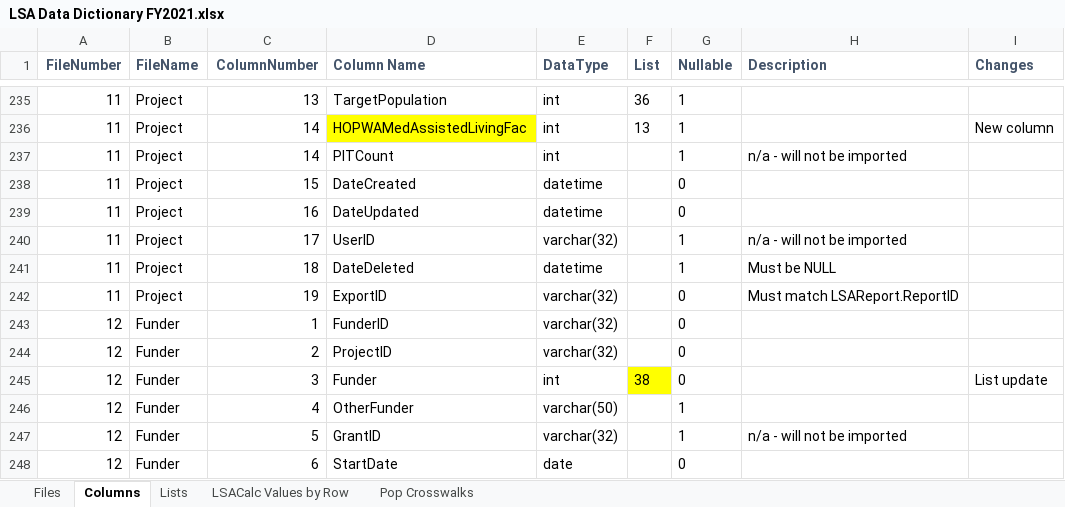
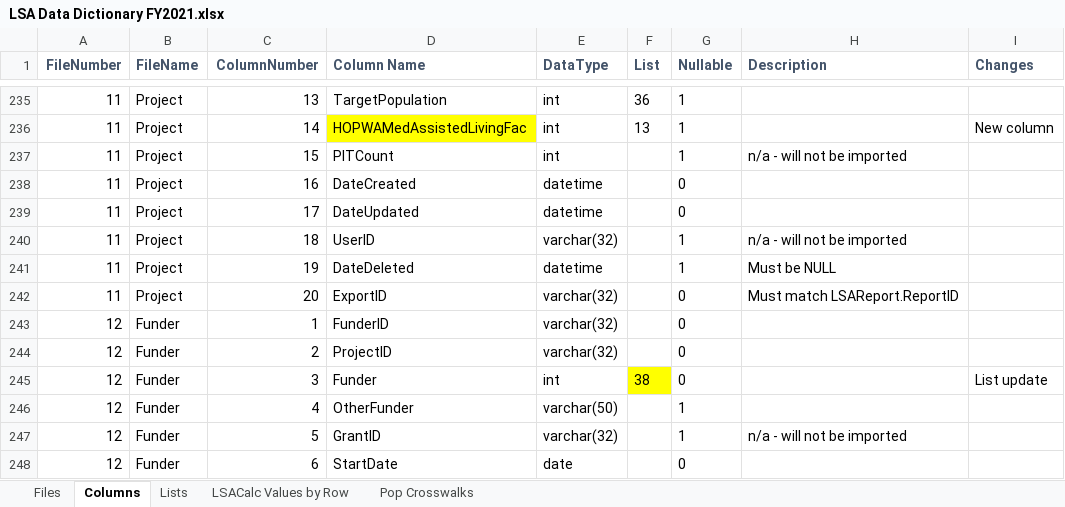
Before and after one commit to HMIS/LSASampleCode, an Excel workbook: LSA Data Dictionary FY2021.xlsx, sheet Columns, drawn as a sheet; only a part is shown, gaps mark what is left out; values as stored, in another font and other column widths than the file's, no borders; the diff names each change by its address in the sheet, - before the commit and + after, or states it on an @@ line.

```diff
--- a/LSA Data Dictionary FY2021.xlsx (sheet Columns)
+++ b/LSA Data Dictionary FY2021.xlsx (sheet Columns)
-C237 (ColumnNumber): 14
+C237 (ColumnNumber): 15
-C238 (ColumnNumber): 15
+C238 (ColumnNumber): 16
-C239 (ColumnNumber): 16
+C239 (ColumnNumber): 17
-C240 (ColumnNumber): 17
+C240 (ColumnNumber): 18
-C241 (ColumnNumber): 18
+C241 (ColumnNumber): 19
-C242 (ColumnNumber): 19
+C242 (ColumnNumber): 20
```
Also changed, not shown: sheet Lists, 1 other file.
